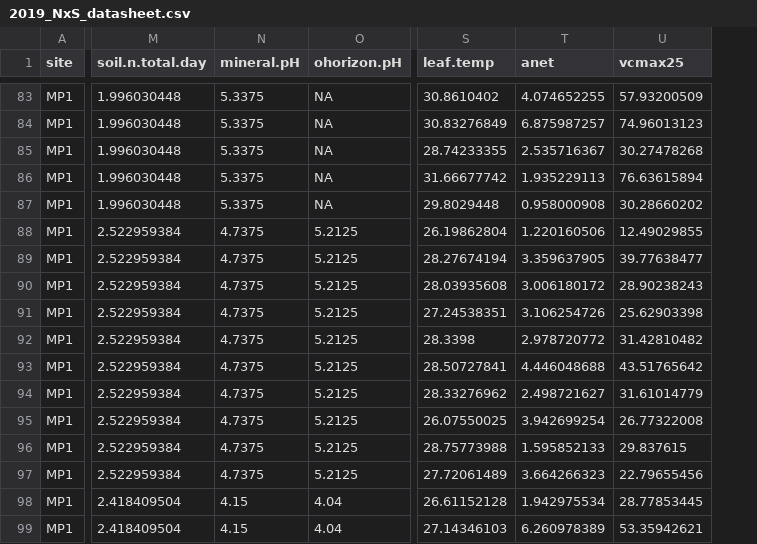
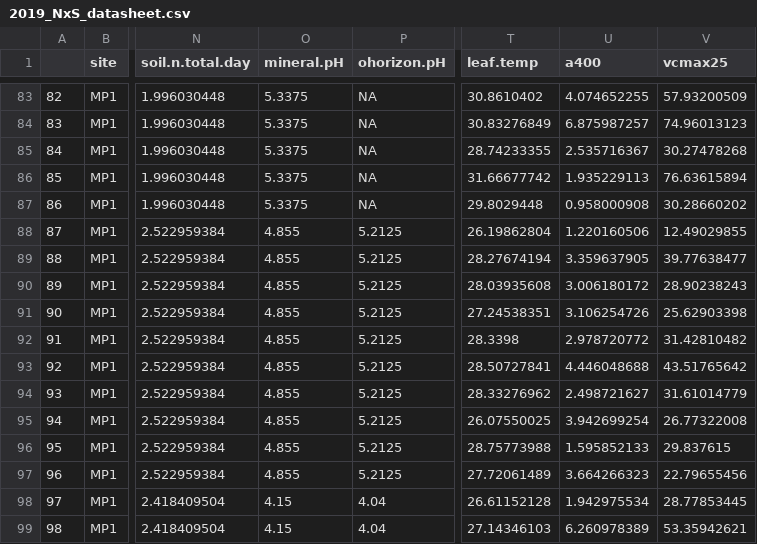
Before and after one commit to eaperkowski/2019_NxS_ithaca, a CSV file: data/2019_NxS_datasheet.csv, drawn as a sheet; only a part is shown, gaps mark what is left out; addresses are those after the commit; the diff covers the shown part only; the diff names each change by its address in the sheet, - before the commit and + after, or states it on an @@ line.

```diff
--- a/data/2019_NxS_datasheet.csv
+++ b/data/2019_NxS_datasheet.csv
+column A, rows 83-99: 82 | 83 | 84 | 85 | 86 | 87 | 88 | 89 | 90 | 91 | 92 | 93 | 94 | 95 | 96 | 97 | 98
-U1: anet
+U1: a400
-O88:O97 (mineral.pH): 4.7375
+O88:O97 (mineral.pH): 4.855
```
Also changed, not shown: 9 edited cells elsewhere in this file, 5 other files.
